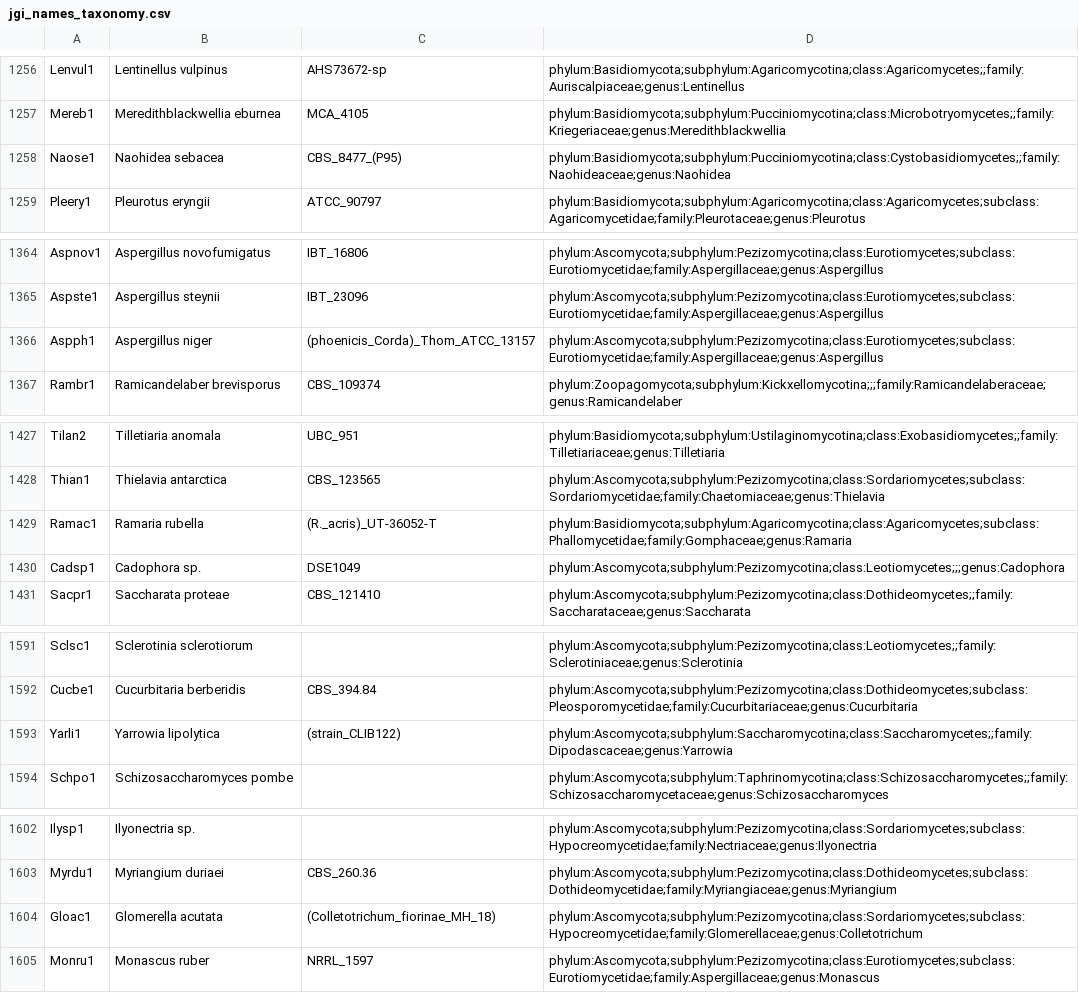
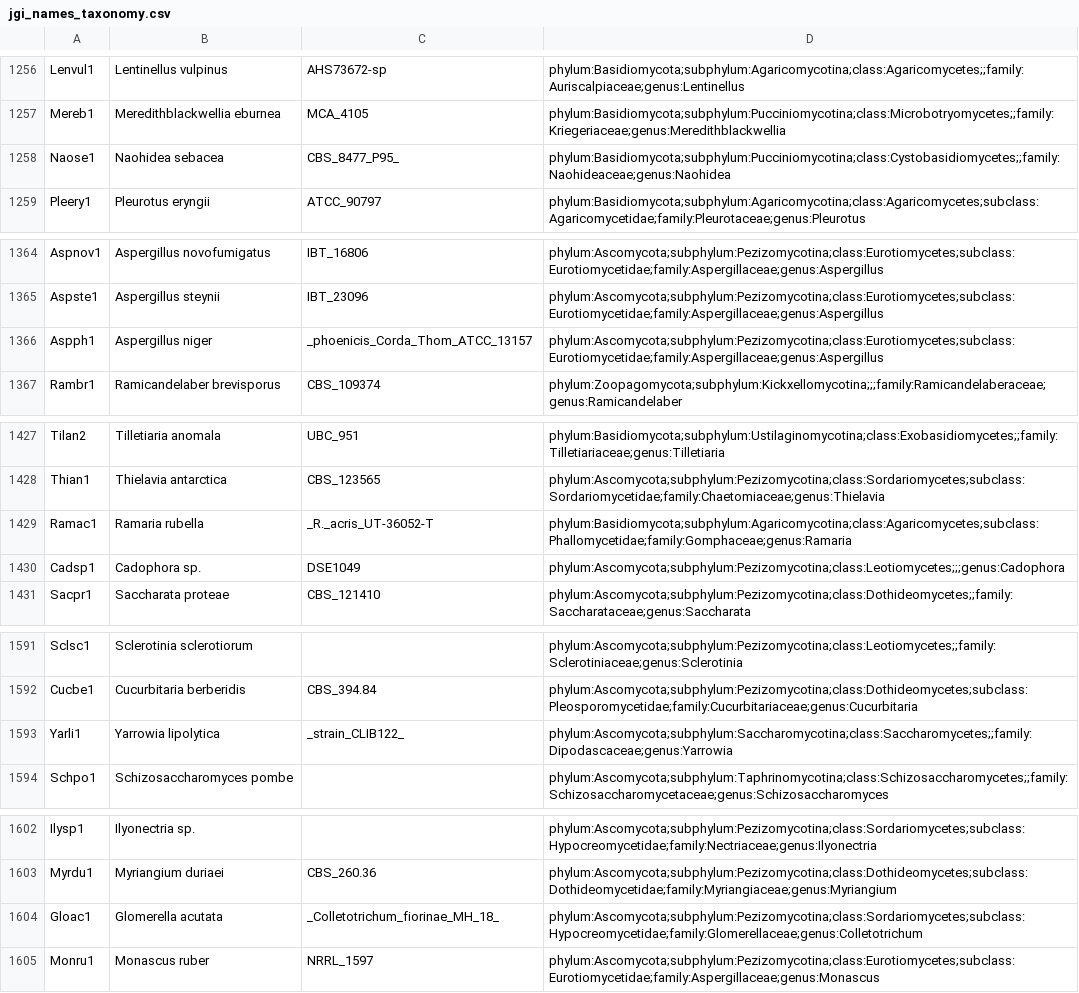
Before and after one commit to 1KFG/2019_dataset, a CSV file: lib/jgi_names_taxonomy.csv, drawn as a sheet; only a part is shown, gaps mark what is left out; the diff covers the shown part only.

```diff
--- a/lib/jgi_names_taxonomy.csv
+++ b/lib/jgi_names_taxonomy.csv
@@ -1257,3 +1257,3 @@ Lenvul1,Lentinellus vulpinus,AHS73672-sp,phylum:Basidiomycota;subphylum:Agaricom
 Mereb1,Meredithblackwellia eburnea,MCA_4105,phylum:Basidiomycota;subphylum:Pucciniomycotina;class:Microbotryomycetes;;family:Kriegeriaceae;genus:Meredithblackwellia
-Naose1,Naohidea sebacea,CBS_8477_(P95),phylum:Basidiomycota;subphylum:Pucciniomycotina;class:Cystobasidiomycetes;;family:Naohideaceae;genus:Naohidea
+Naose1,Naohidea sebacea,CBS_8477_P95_,phylum:Basidiomycota;subphylum:Pucciniomycotina;class:Cystobasidiomycetes;;family:Naohideaceae;genus:Naohidea
 Pleery1,Pleurotus eryngii,ATCC_90797,phylum:Basidiomycota;subphylum:Agaricomycotina;class:Agaricomycetes;subclass:Agaricomycetidae;family:Pleurotaceae;genus:Pleurotus
@@ -1365,3 +1365,3 @@ Aspnov1,Aspergillus novofumigatus,IBT_16806,phylum:Ascomycota;subphylum:Pezizomy
 Aspste1,Aspergillus steynii,IBT_23096,phylum:Ascomycota;subphylum:Pezizomycotina;class:Eurotiomycetes;subclass:Eurotiomycetidae;family:Aspergillaceae;genus:Aspergillus
-Aspph1,Aspergillus niger,(phoenicis_Corda)_Thom_ATCC_13157,phylum:Ascomycota;subphylum:Pezizomycotina;class:Eurotiomycetes;subclass:Eurotiomycetidae;family:Aspergillaceae;genus:Aspergillus
+Aspph1,Aspergillus niger,_phoenicis_Corda_Thom_ATCC_13157,phylum:Ascomycota;subphylum:Pezizomycotina;class:Eurotiomycetes;subclass:Eurotiomycetidae;family:Aspergillaceae;genus:Aspergillus
 Rambr1,Ramicandelaber brevisporus,CBS_109374,phylum:Zoopagomycota;subphylum:Kickxellomycotina;;;family:Ramicandelaberaceae;genus:Ramicandelaber
@@ -1428,3 +1428,3 @@ Tilan2,Tilletiaria anomala,UBC_951,phylum:Basidiomycota;subphylum:Ustilaginomyco
 Thian1,Thielavia antarctica,CBS_123565,phylum:Ascomycota;subphylum:Pezizomycotina;class:Sordariomycetes;subclass:Sordariomycetidae;family:Chaetomiaceae;genus:Thielavia
-Ramac1,Ramaria rubella,(R._acris)_UT-36052-T,phylum:Basidiomycota;subphylum:Agaricomycotina;class:Agaricomycetes;subclass:Phallomycetidae;family:Gomphaceae;genus:Ramaria
+Ramac1,Ramaria rubella,_R._acris_UT-36052-T,phylum:Basidiomycota;subphylum:Agaricomycotina;class:Agaricomycetes;subclass:Phallomycetidae;family:Gomphaceae;genus:Ramaria
 Cadsp1,Cadophora sp.,DSE1049,phylum:Ascomycota;subphylum:Pezizomycotina;class:Leotiomycetes;;;genus:Cadophora
@@ -1592,3 +1592,3 @@ Sclsc1,Sclerotinia sclerotiorum,,phylum:Ascomycota;subphylum:Pezizomycotina;clas
 Cucbe1,Cucurbitaria berberidis,CBS_394.84,phylum:Ascomycota;subphylum:Pezizomycotina;class:Dothideomycetes;subclass:Pleosporomycetidae;family:Cucurbitariaceae;genus:Cucurbitaria
-Yarli1,Yarrowia lipolytica,(strain_CLIB122),phylum:Ascomycota;subphylum:Saccharomycotina;class:Saccharomycetes;;family:Dipodascaceae;genus:Yarrowia
+Yarli1,Yarrowia lipolytica,_strain_CLIB122_,phylum:Ascomycota;subphylum:Saccharomycotina;class:Saccharomycetes;;family:Dipodascaceae;genus:Yarrowia
 Schpo1,Schizosaccharomyces pombe,,phylum:Ascomycota;subphylum:Taphrinomycotina;class:Schizosaccharomycetes;;family:Schizosaccharomycetaceae;genus:Schizosaccharomyces
@@ -1603,3 +1603,3 @@ Ilysp1,Ilyonectria sp.,,phylum:Ascomycota;subphylum:Pezizomycotina;class:Sordari
 Myrdu1,Myriangium duriaei,CBS_260.36,phylum:Ascomycota;subphylum:Pezizomycotina;class:Dothideomycetes;subclass:Dothideomycetidae;family:Myriangiaceae;genus:Myriangium
-Gloac1,Glomerella acutata,(Colletotrichum_fiorinae_MH_18),phylum:Ascomycota;subphylum:Pezizomycotina;class:Sordariomycetes;subclass:Hypocreomycetidae;family:Glomerellaceae;genus:Colletotrichum
+Gloac1,Glomerella acutata,_Colletotrichum_fiorinae_MH_18_,phylum:Ascomycota;subphylum:Pezizomycotina;class:Sordariomycetes;subclass:Hypocreomycetidae;family:Glomerellaceae;genus:Colletotrichum
 Monru1,Monascus ruber,NRRL_1597,phylum:Ascomycota;subphylum:Pezizomycotina;class:Eurotiomycetes;subclass:Eurotiomycetidae;family:Aspergillaceae;genus:Monascus
```
Also changed, not shown: 1 added row, 1 removed row and 21 edited cells elsewhere in this file.
